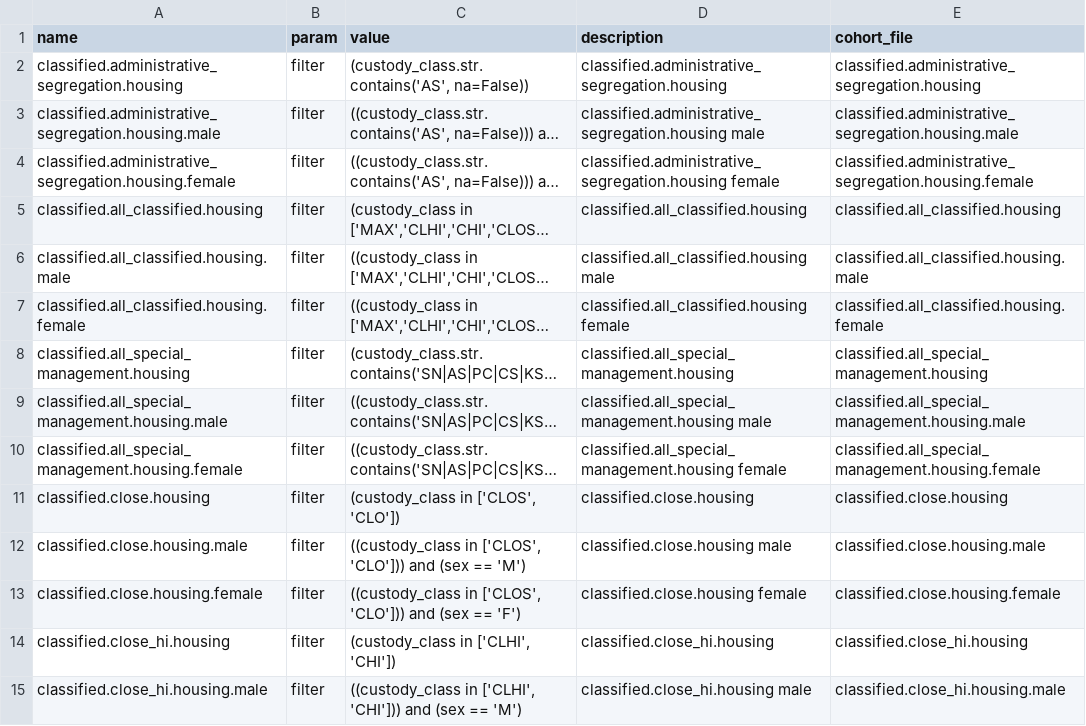
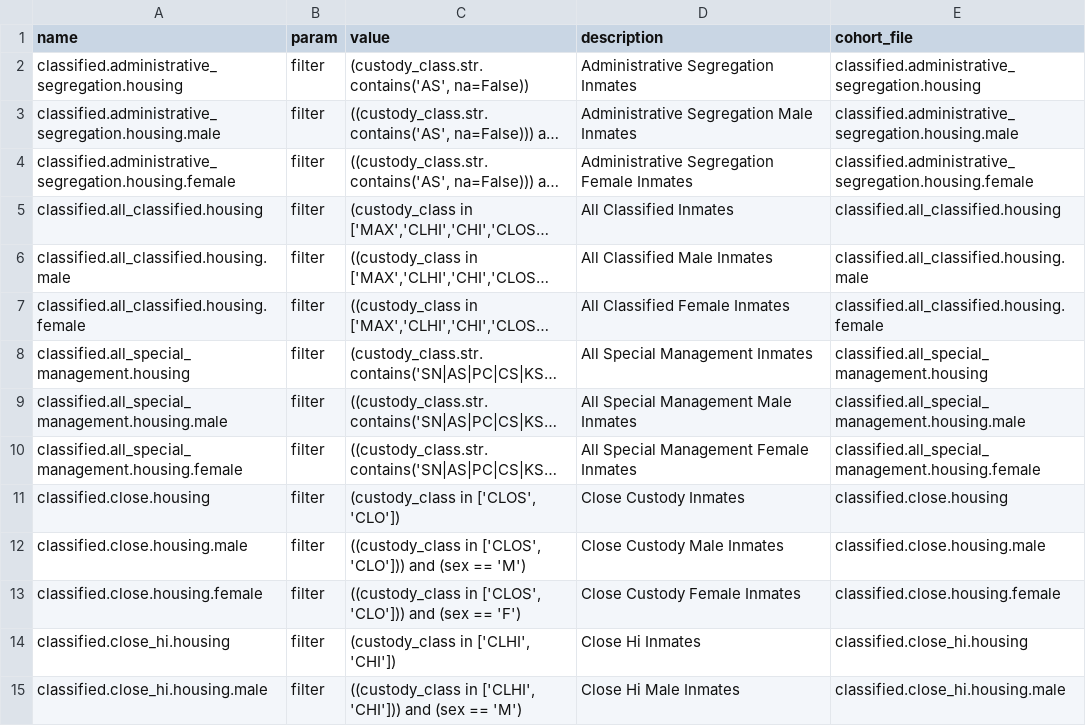
Before and after one commit to mwe-hdr/sbx-data-vis, a CSV file: data/input/params/cohorts/archive/adf.csv, drawn as a sheet; only a part is shown; long unchanged cells end in …; the diff covers the shown part only; the diff names each change by its address in the sheet, - before the commit and + after, or states it on an @@ line.

```diff
--- a/data/input/params/cohorts/archive/adf.csv
+++ b/data/input/params/cohorts/archive/adf.csv
-D2 (description): classified.administrative_segregation.housing
+D2 (description): Administrative Segregation Inmates
-D3 (description): classified.administrative_segregation.housing male
+D3 (description): Administrative Segregation Male Inmates
-D4 (description): classified.administrative_segregation.housing female
+D4 (description): Administrative Segregation Female Inmates
-D5 (description): classified.all_classified.housing
+D5 (description): All Classified Inmates
-D6 (description): classified.all_classified.housing male
+D6 (description): All Classified Male Inmates
-D7 (description): classified.all_classified.housing female
+D7 (description): All Classified Female Inmates
-D8 (description): classified.all_special_management.housing
+D8 (description): All Special Management Inmates
-D9 (description): classified.all_special_management.housing male
+D9 (description): All Special Management Male Inmates
-D10 (description): classified.all_special_management.housing female
+D10 (description): All Special Management Female Inmates
-D11 (description): classified.close.housing
+D11 (description): Close Custody Inmates
-D12 (description): classified.close.housing male
+D12 (description): Close Custody Male Inmates
-D13 (description): classified.close.housing female
+D13 (description): Close Custody Female Inmates
-D14 (description): classified.close_hi.housing
+D14 (description): Close Hi Inmates
-D15 (description): classified.close_hi.housing male
+D15 (description): Close Hi Male Inmates
```
Also changed, not shown: 25 edited cells elsewhere in this file, data/input/params/mappings.csv, data/input/params/vis_08.csv, 24 other files.
